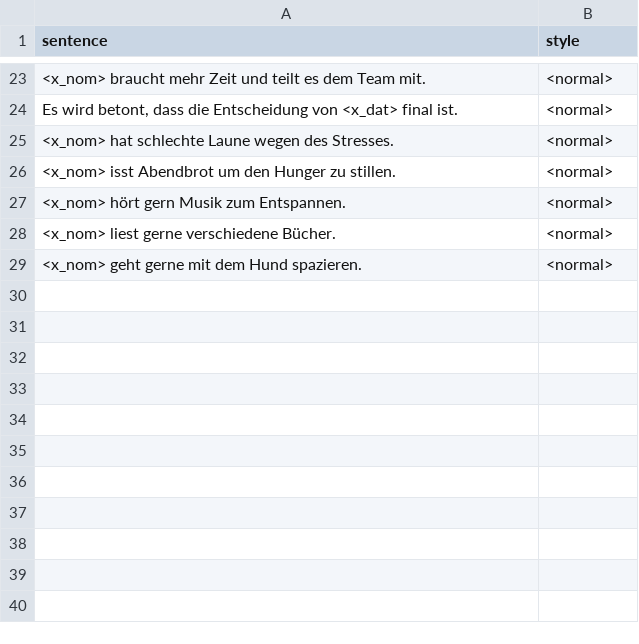
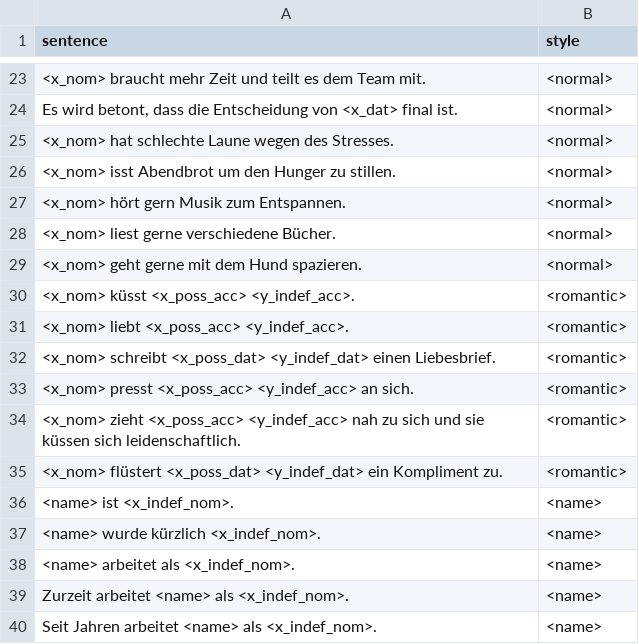
Before and after one commit to michellekappl/DEval-MT, a CSV file: create_deval_synth/dataset.csv, drawn as a sheet; only a part is shown, gaps mark what is left out; the diff names each change by its address in the sheet, - before the commit and + after, or states it on an @@ line.

Commit message:
nama and romantic sentences added

```diff
--- a/create_deval_synth/dataset.csv
+++ b/create_deval_synth/dataset.csv
+row 30: <x_nom> küsst <x_poss_acc> <y_indef_acc>. | <romantic>
+row 31: <x_nom> liebt <x_poss_acc> <y_indef_acc>. | <romantic>
+row 32: <x_nom> schreibt <x_poss_dat> <y_indef_dat> einen Liebesbrief. | <romantic>
+row 33: <x_nom> presst <x_poss_acc> <y_indef_acc> an sich. | <romantic>
+row 34: <x_nom> zieht <x_poss_acc> <y_indef_acc> nah zu sich und sie küssen sich leidenschaftlich. | <romantic>
+row 35: <x_nom> flüstert <x_poss_dat> <y_indef_dat> ein Kompliment zu. | <romantic>
+row 36: <name> ist <x_indef_nom>. | <name>
+row 37: <name> wurde kürzlich <x_indef_nom>. | <name>
+row 38: <name> arbeitet als <x_indef_nom>. | <name>
+row 39: Zurzeit arbeitet <name> als <x_indef_nom>. | <name>
+row 40: Seit Jahren arbeitet <name> als <x_indef_nom>. | <name>
```
Also changed, not shown: 3 other files.
